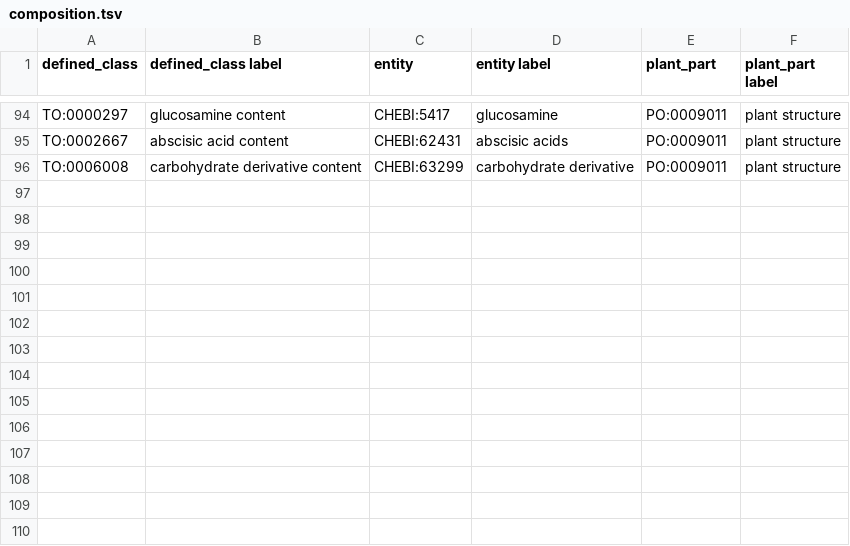
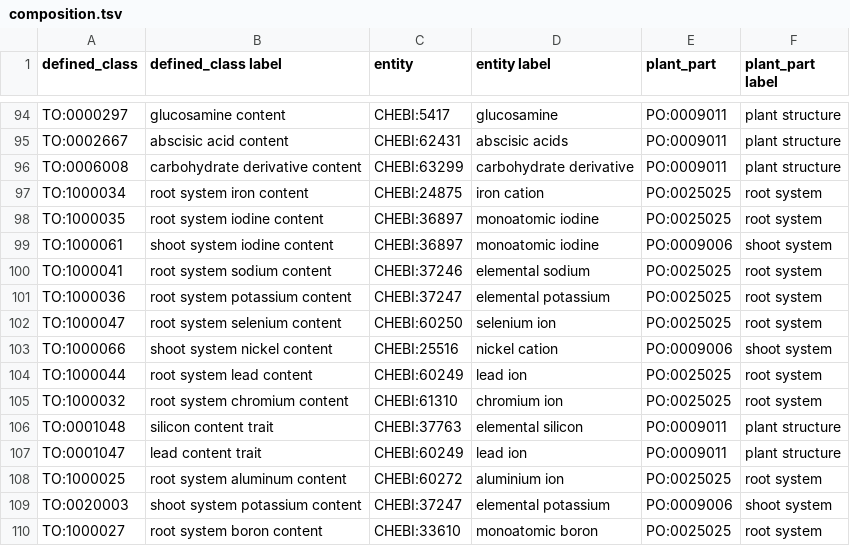
Before and after one commit to Planteome/plant-trait-ontology, a TSV file: patterns/composition/composition.tsv, drawn as a sheet; only a part is shown, gaps mark what is left out; the diff names each change by its address in the sheet, - before the commit and + after, or states it on an @@ line.

Commit message:
added more defined classes

```diff
--- a/patterns/composition/composition.tsv
+++ b/patterns/composition/composition.tsv
+row 97: TO:1000034 | root system iron content | CHEBI:24875 | iron cation | PO:0025025 | root system
+row 98: TO:1000035 | root system iodine content | CHEBI:36897 | monoatomic iodine | PO:0025025 | root system
+row 99: TO:1000061 | shoot system iodine content | CHEBI:36897 | monoatomic iodine | PO:0009006 | shoot system
+row 100: TO:1000041 | root system sodium content | CHEBI:37246 | elemental sodium | PO:0025025 | root system
+row 101: TO:1000036 | root system potassium content | CHEBI:37247 | elemental potassium | PO:0025025 | root system
+row 102: TO:1000047 | root system selenium content | CHEBI:60250 | selenium ion | PO:0025025 | root system
+row 103: TO:1000066 | shoot system nickel content | CHEBI:25516 | nickel cation | PO:0009006 | shoot system
+row 104: TO:1000044 | root system lead content | CHEBI:60249 | lead ion | PO:0025025 | root system
+row 105: TO:1000032 | root system chromium content | CHEBI:61310 | chromium ion | PO:0025025 | root system
+row 106: TO:0001048 | silicon content trait | CHEBI:37763 | elemental silicon | PO:0009011 | plant structure
+row 107: TO:0001047 | lead content trait | CHEBI:60249 | lead ion | PO:0009011 | plant structure
+row 108: TO:1000025 | root system aluminum content | CHEBI:60272 | aluminium ion | PO:0025025 | root system
+row 109: TO:0020003 | shoot system potassium content | CHEBI:37247 | elemental potassium | PO:0009006 | shoot system
+row 110: TO:1000027 | root system boron content | CHEBI:33610 | monoatomic boron | PO:0025025 | root system
```
Also changed, not shown: patterns/eq/eq.tsv, patterns/qualifier/qualifier.tsv, 18 other files.
